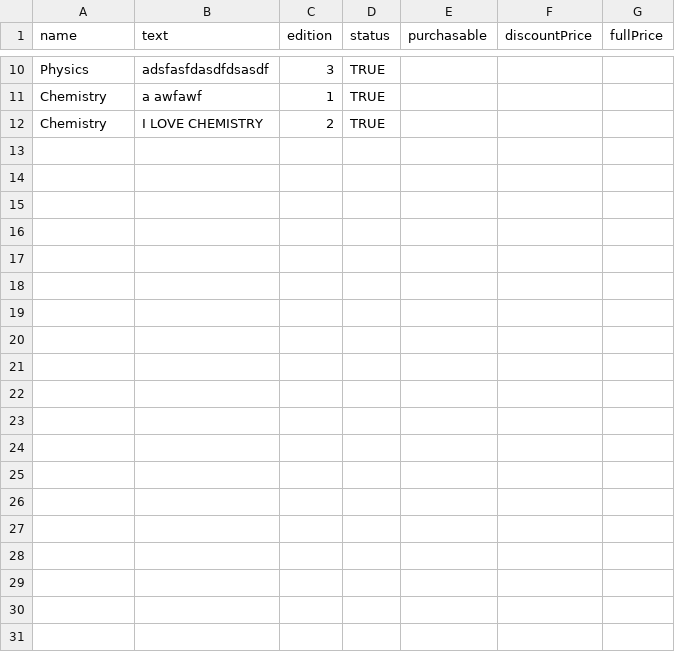
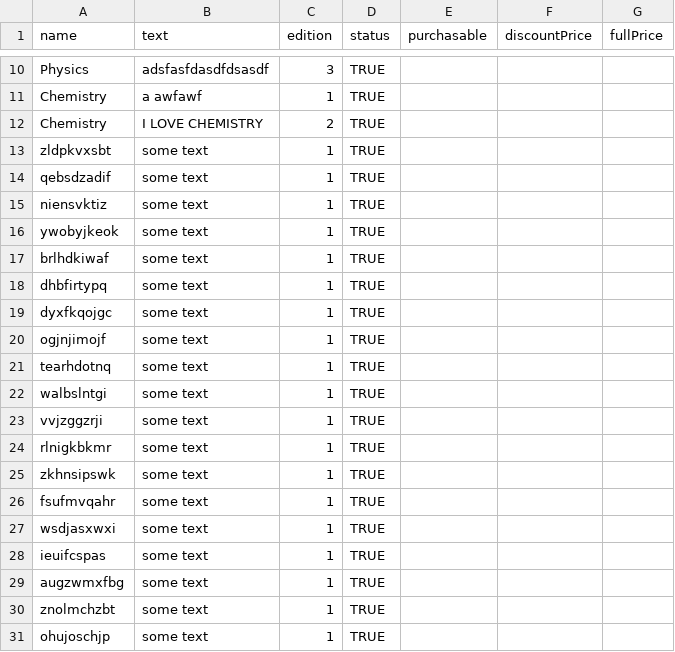
Before and after one commit to vincentrann/EECS-3111-project, a CSV file: EECS3311_project/src/data/VirtualItems.csv, drawn as a sheet; only a part is shown, gaps mark what is left out; the diff covers the shown part only; the diff names each change by its address in the sheet, - before the commit and + after, or states it on an @@ line.

```diff
--- a/EECS3311_project/src/data/VirtualItems.csv
+++ b/EECS3311_project/src/data/VirtualItems.csv
+row 13: zldpkvxsbt | some text | 1 | TRUE
+row 14: qebsdzadif | some text | 1 | TRUE
+row 15: niensvktiz | some text | 1 | TRUE
+row 16: ywobyjkeok | some text | 1 | TRUE
+row 17: brlhdkiwaf | some text | 1 | TRUE
+row 18: dhbfirtypq | some text | 1 | TRUE
+row 19: dyxfkqojgc | some text | 1 | TRUE
+row 20: ogjnjimojf | some text | 1 | TRUE
+row 21: tearhdotnq | some text | 1 | TRUE
+row 22: walbslntgi | some text | 1 | TRUE
+row 23: vvjzggzrji | some text | 1 | TRUE
+row 24: rlnigkbkmr | some text | 1 | TRUE
+row 25: zkhnsipswk | some text | 1 | TRUE
+row 26: fsufmvqahr | some text | 1 | TRUE
+row 27: wsdjasxwxi | some text | 1 | TRUE
+row 28: ieuifcspas | some text | 1 | TRUE
+row 29: augzwmxfbg | some text | 1 | TRUE
+row 30: znolmchzbt | some text | 1 | TRUE
+row 31: ohujoschjp | some text | 1 | TRUE
```
Also changed, not shown: 29 added rows elsewhere in this file, EECS3311_project/src/data/PhysicalItems.csv, EECS3311_project/src/data/UserItems.csv, 9 other files.
